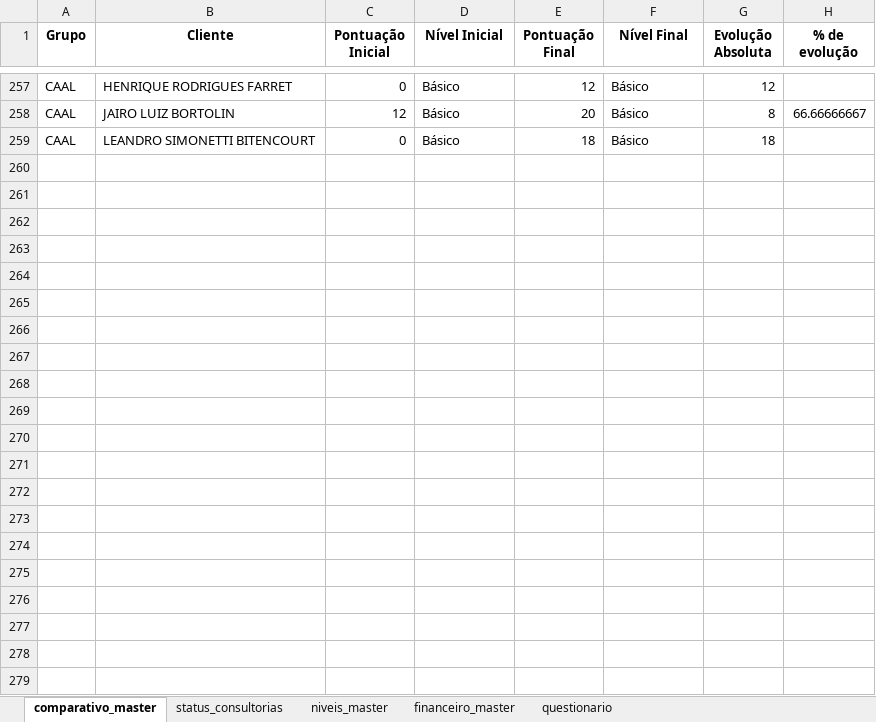
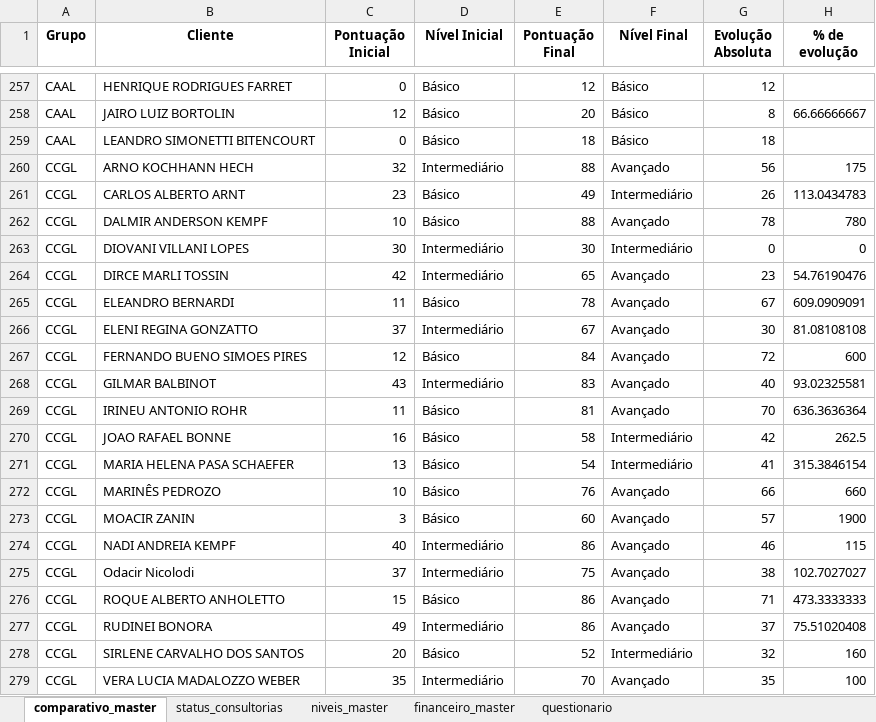
Before and after one commit to ricardosaran/EP-PROPRIEDADE-DIGITAL, an Excel workbook: master_resultados.xlsx, sheet comparativo_master, drawn as a sheet; only a part is shown, gaps mark what is left out; values as stored, in another font and other column widths than the file's, no borders; the diff names each change by its address in the sheet, - before the commit and + after, or states it on an @@ line.

Commit message:
Add files via upload

```diff
--- a/master_resultados.xlsx (sheet comparativo_master)
+++ b/master_resultados.xlsx (sheet comparativo_master)
+row 260: CCGL | ARNO KOCHHANN HECH | 32 | Intermediário | 88 | Avançado | 56 | 175
+row 261: CCGL | CARLOS ALBERTO ARNT | 23 | Básico | 49 | Intermediário | 26 | 113.0434783
+row 262: CCGL | DALMIR ANDERSON KEMPF | 10 | Básico | 88 | Avançado | 78 | 780
+row 263: CCGL | DIOVANI VILLANI LOPES | 30 | Intermediário | 30 | Intermediário | 0 | 0
+row 264: CCGL | DIRCE MARLI TOSSIN | 42 | Intermediário | 65 | Avançado | 23 | 54.76190476
+row 265: CCGL | ELEANDRO BERNARDI | 11 | Básico | 78 | Avançado | 67 | 609.0909091
+row 266: CCGL | ELENI REGINA GONZATTO | 37 | Intermediário | 67 | Avançado | 30 | 81.08108108
+row 267: CCGL | FERNANDO BUENO SIMOES PIRES | 12 | Básico | 84 | Avançado | 72 | 600
+row 268: CCGL | GILMAR BALBINOT | 43 | Intermediário | 83 | Avançado | 40 | 93.02325581
+row 269: CCGL | IRINEU ANTONIO ROHR | 11 | Básico | 81 | Avançado | 70 | 636.3636364
+row 270: CCGL | JOAO RAFAEL BONNE | 16 | Básico | 58 | Intermediário | 42 | 262.5
+row 271: CCGL | MARIA HELENA PASA SCHAEFER | 13 | Básico | 54 | Intermediário | 41 | 315.3846154
+row 272: CCGL | MARINÊS PEDROZO | 10 | Básico | 76 | Avançado | 66 | 660
+row 273: CCGL | MOACIR ZANIN | 3 | Básico | 60 | Avançado | 57 | 1900
+row 274: CCGL | NADI ANDREIA KEMPF | 40 | Intermediário | 86 | Avançado | 46 | 115
+row 275: CCGL | Odacir Nicolodi | 37 | Intermediário | 75 | Avançado | 38 | 102.7027027
+row 276: CCGL | ROQUE ALBERTO ANHOLETTO | 15 | Básico | 86 | Avançado | 71 | 473.3333333
+row 277: CCGL | RUDINEI BONORA | 49 | Intermediário | 86 | Avançado | 37 | 75.51020408
+row 278: CCGL | SIRLENE CARVALHO DOS SANTOS | 20 | Básico | 52 | Intermediário | 32 | 160
+row 279: CCGL | VERA LUCIA MADALOZZO WEBER | 35 | Intermediário | 70 | Avançado | 35 | 100
```
Also changed, not shown: sheet niveis_master, sheet financeiro_master, hidden cells.
